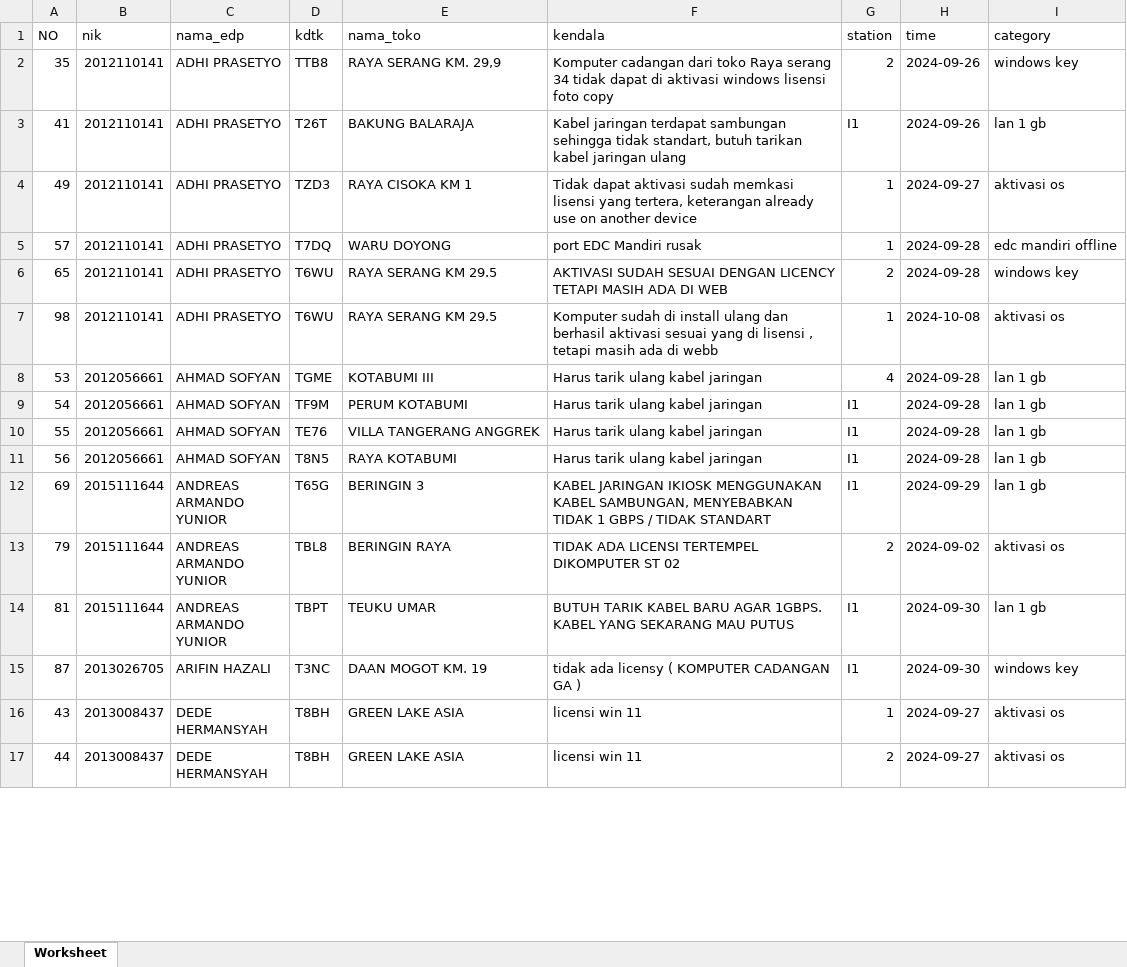
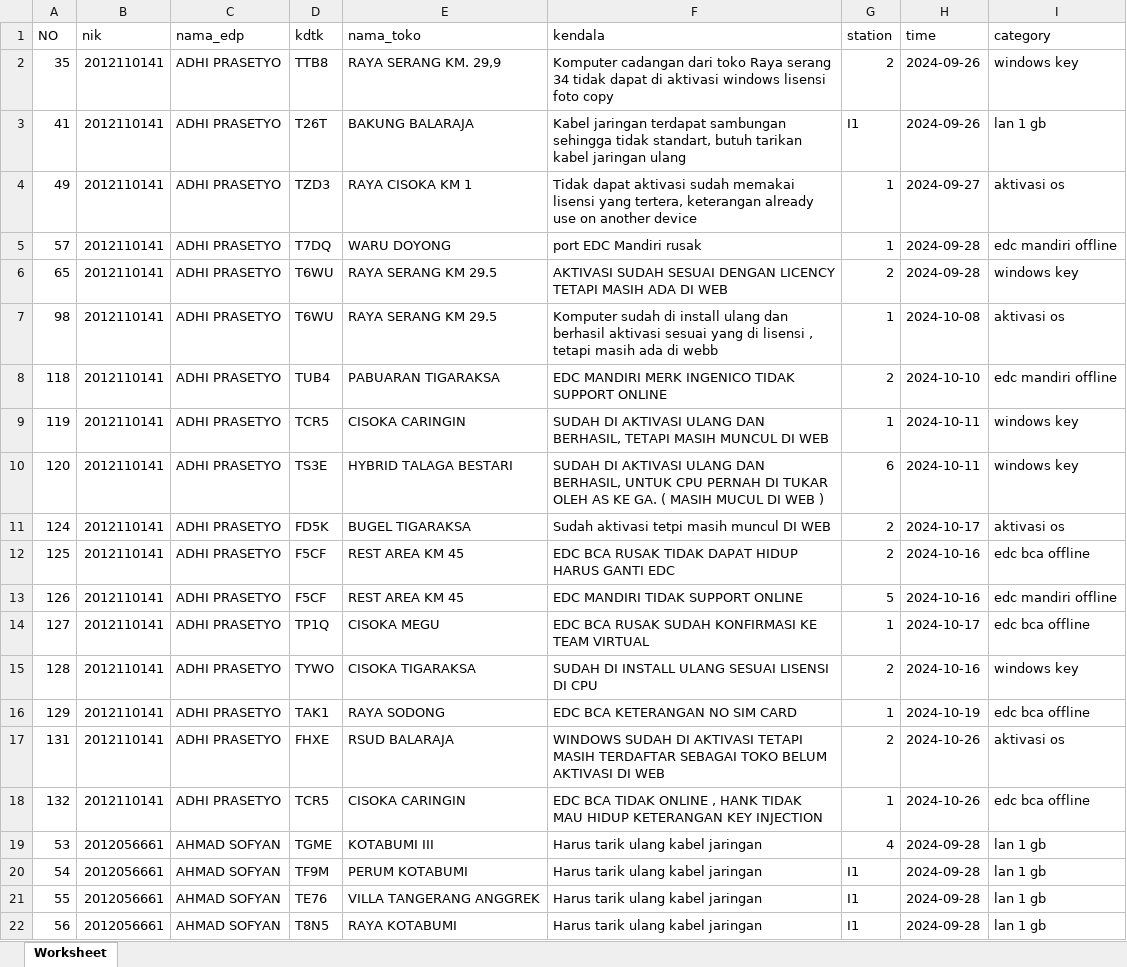
Before and after one commit to agungnurhayanto/MONITORING_SERVICE_EXCELENT, an Excel workbook: assets/excel/Data Kendala SE.xlsx, sheet Worksheet, drawn as a sheet; only a part is shown; the shorter side is filled out with more unchanged rows; values as stored, in another font and other column widths than the file's, no borders; the diff covers the shown part only; the diff names each change by its address in the sheet, - before the commit and + after, or states it on an @@ line.

```diff
--- a/assets/excel/Data Kendala SE.xlsx (sheet Worksheet)
+++ b/assets/excel/Data Kendala SE.xlsx (sheet Worksheet)
-F4 (kendala): …aktivasi sudah memkasi lisensi yang…
+F4 (kendala): …aktivasi sudah memakai lisensi yang…
+row 8: 118 | 2012110141 | ADHI PRASETYO | TUB4 | PABUARAN TIGARAKSA | EDC MANDIRI MERK INGENICO TIDAK SUPPORT ONLINE | 2 | 2024-10-10 | edc mandiri offline
+row 9: 119 | 2012110141 | ADHI PRASETYO | TCR5 | CISOKA CARINGIN | SUDAH DI AKTIVASI ULANG DAN BERHASIL, TETAPI MASIH MUNCUL DI WEB | 1 | 2024-10-11 | windows key
+row 10: 120 | 2012110141 | ADHI PRASETYO | TS3E | HYBRID TALAGA BESTARI | SUDAH DI AKTIVASI ULANG DAN BERHASIL, UNTUK CPU PERNAH DI TUKAR OLEH AS KE GA. ( MASIH MUCUL DI WEB ) | 6 | 2024-10-11 | windows key
+row 11: 124 | 2012110141 | ADHI PRASETYO | FD5K | BUGEL TIGARAKSA | Sudah aktivasi tetpi masih muncul DI WEB | 2 | 2024-10-17 | aktivasi os
+row 12: 125 | 2012110141 | ADHI PRASETYO | F5CF | REST AREA KM 45 | EDC BCA RUSAK TIDAK DAPAT HIDUP HARUS GANTI EDC | 2 | 2024-10-16 | edc bca offline
+row 13: 126 | 2012110141 | ADHI PRASETYO | F5CF | REST AREA KM 45 | EDC MANDIRI TIDAK SUPPORT ONLINE | 5 | 2024-10-16 | edc mandiri offline
+row 14: 127 | 2012110141 | ADHI PRASETYO | TP1Q | CISOKA MEGU | EDC BCA RUSAK SUDAH KONFIRMASI KE TEAM VIRTUAL | 1 | 2024-10-17 | edc bca offline
+row 15: 128 | 2012110141 | ADHI PRASETYO | TYWO | CISOKA TIGARAKSA | SUDAH DI INSTALL ULANG SESUAI LISENSI DI CPU | 2 | 2024-10-16 | windows key
+row 16: 129 | 2012110141 | ADHI PRASETYO | TAK1 | RAYA SODONG | EDC BCA KETERANGAN NO SIM CARD | 1 | 2024-10-19 | edc bca offline
+row 17: 131 | 2012110141 | ADHI PRASETYO | FHXE | RSUD BALARAJA | WINDOWS SUDAH DI AKTIVASI TETAPI MASIH TERDAFTAR SEBAGAI TOKO BELUM AKTIVASI DI WEB | 2 | 2024-10-26 | aktivasi os
+row 18: 132 | 2012110141 | ADHI PRASETYO | TCR5 | CISOKA CARINGIN | EDC BCA TIDAK ONLINE , HANK TIDAK MAU HIDUP KETERANGAN KEY INJECTION | 1 | 2024-10-26 | edc bca offline
```
Also changed, not shown: 4 added rows, 20 removed rows and 3 edited cells elsewhere in this sheet, 12 other files.
